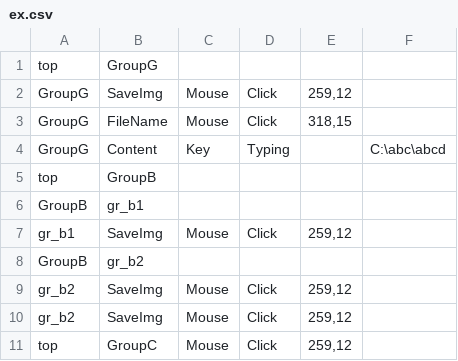
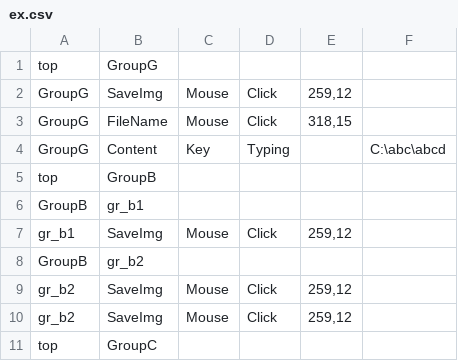
Before and after one commit to aoiupen/Macro_Tree, a CSV file: ex.csv, drawn as a sheet.

```diff
--- a/ex.csv
+++ b/ex.csv
@@ -10,2 +10,2 @@ gr_b2,SaveImg,Mouse,Click,"259,12",
 gr_b2,SaveImg,Mouse,Click,"259,12",
-top,GroupC,Mouse,Click,"259,12",
+top,GroupC,,,,
```
Also changed, not shown: 6 other files.
